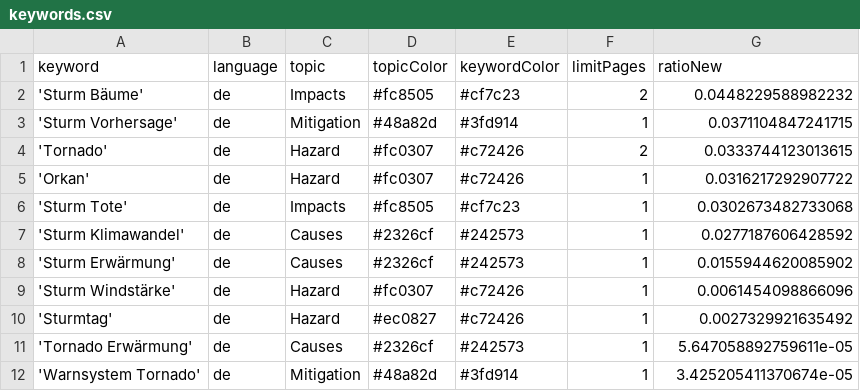
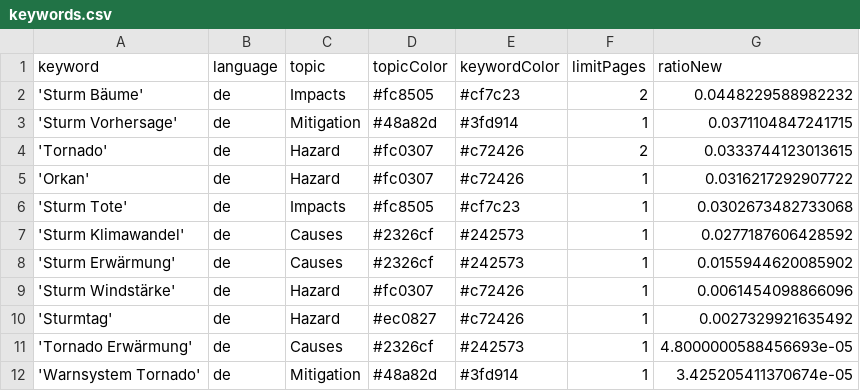
Before and after one commit to MarcoL95-News25/StormIsComing, a CSV file: keywords.csv, drawn as a sheet.

Commit message:
Commit from GitHub Actions (harvest:0.0)

```diff
--- a/keywords.csv
+++ b/keywords.csv
@@ -10,3 +10,3 @@ keyword,language,topic,topicColor,keywordColor,limitPages,ratioNew
 'Sturmtag',de,Hazard,#ec0827,#c72426,1,0.0027329921635492
-'Tornado Erwärmung',de,Causes,#2326cf,#242573,1,5.647058892759611e-05
+'Tornado Erwärmung',de,Causes,#2326cf,#242573,1,4.8000000588456693e-05
 'Warnsystem Tornado',de,Mitigation,#48a82d,#3fd914,1,3.425205411370674e-05
```
